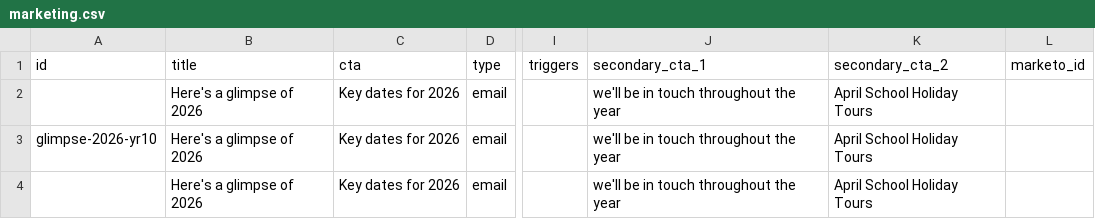
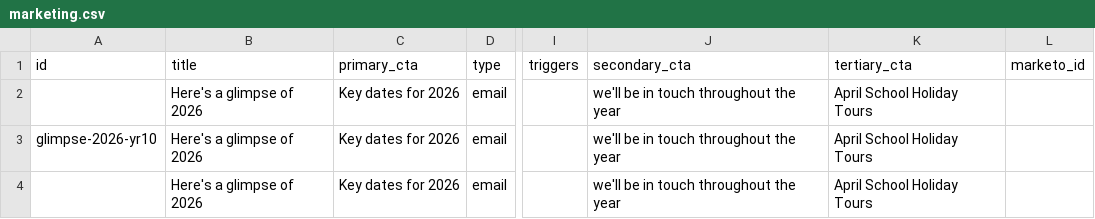
Before and after one commit to emdebeai/comms-calendar, a CSV file: data/comms/marketing.csv, drawn as a sheet; only a part is shown, gaps mark what is left out; the diff names each change by its address in the sheet, - before the commit and + after, or states it on an @@ line.

Commit message:
CTA columns renamed: primary_cta / secondary_cta / tertiary_cta
cta → primary_cta, secondary_cta_1 → secondary_cta, secondary_cta_2 →
tertiary_cta across all seven team CSVs, the template, the schema (columns,
parse, docs comment), the Comm type (secondaryCta/tertiaryCta), the detail
panel (view rows + edit-form labels now Primary/Secondary/Tertiary CTA) and
both eDM-review scripts. Verified: 114 rows parse with 0 issues; 79/48/6
primary/secondary/tertiary CTAs come through.

```diff
--- a/data/comms/marketing.csv
+++ b/data/comms/marketing.csv
-C1: cta
+C1: primary_cta
-J1: secondary_cta_1
+J1: secondary_cta
-K1: secondary_cta_2
+K1: tertiary_cta
```
Also changed, not shown: data/comms-template.csv, data/comms/conversion.csv, 10 other files.
